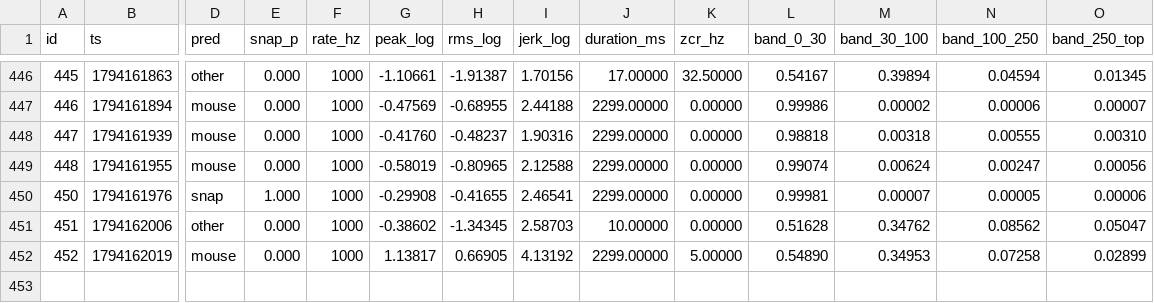
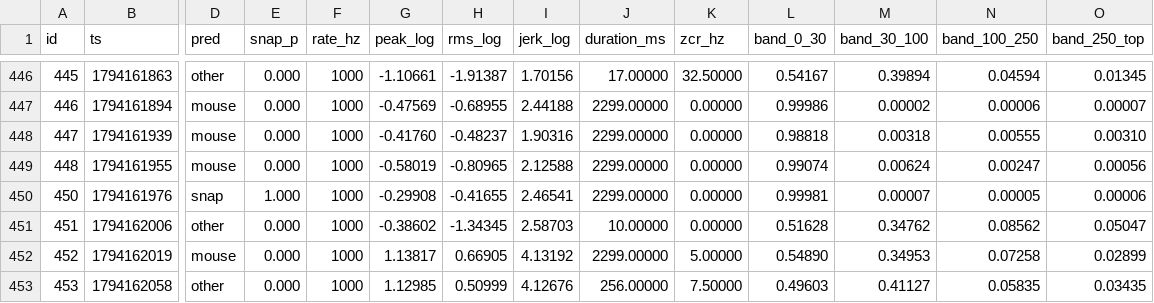
Before and after one commit to RandeLab/polh-kill, a CSV file: data/samples.csv, drawn as a sheet; only a part is shown, gaps mark what is left out; rows hold the shown columns only; the diff names each change by its address in the sheet, - before the commit and + after, or states it on an @@ line.

Commit message:
🐭 20 new captures from ze trap
Ze data does not lie. It only shows you what you wanted to see.

453 captures on ze device, 3 labelled.
Pushed by polh-kill v0.2.0 directly from ze ESP32-S3.

```diff
--- a/data/samples.csv
+++ b/data/samples.csv
+row 453: 453 | 1794162058 | other | 0.000 | 1000 | 1.12985 | 0.50999 | 4.12676 | 256.00000 | 7.50000 | 0.49603 | 0.41127 | 0.05835 | 0.03435
```
Also changed, not shown: 22 other files.
